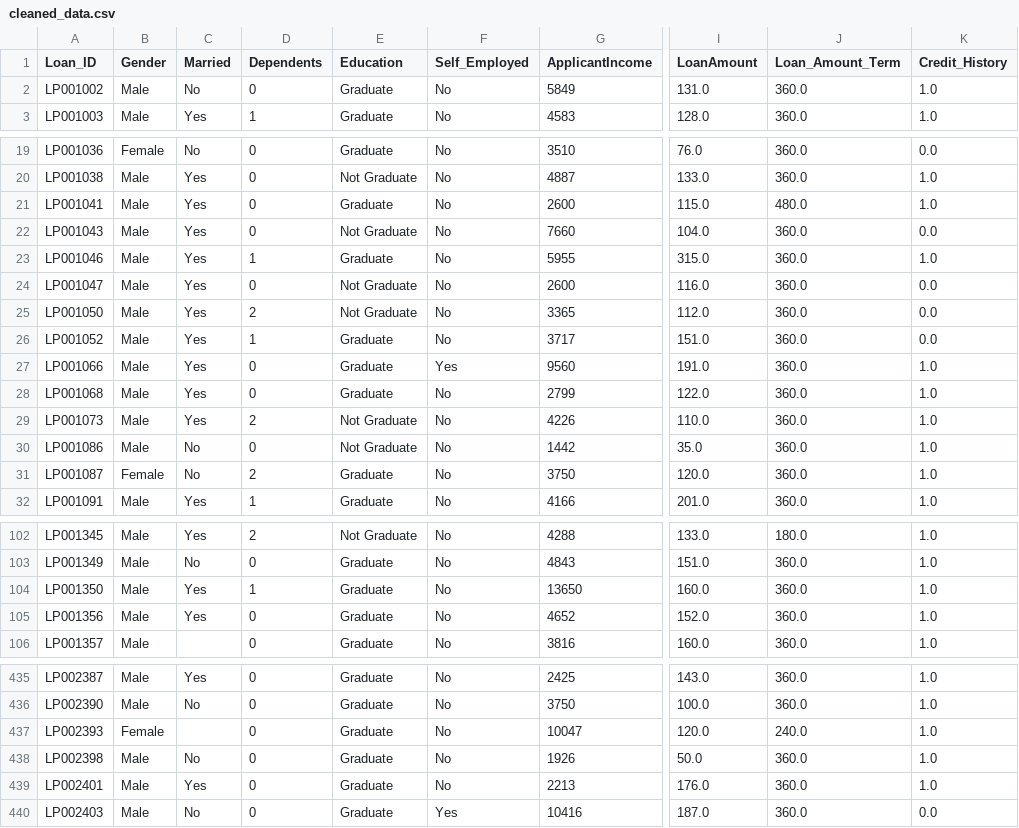
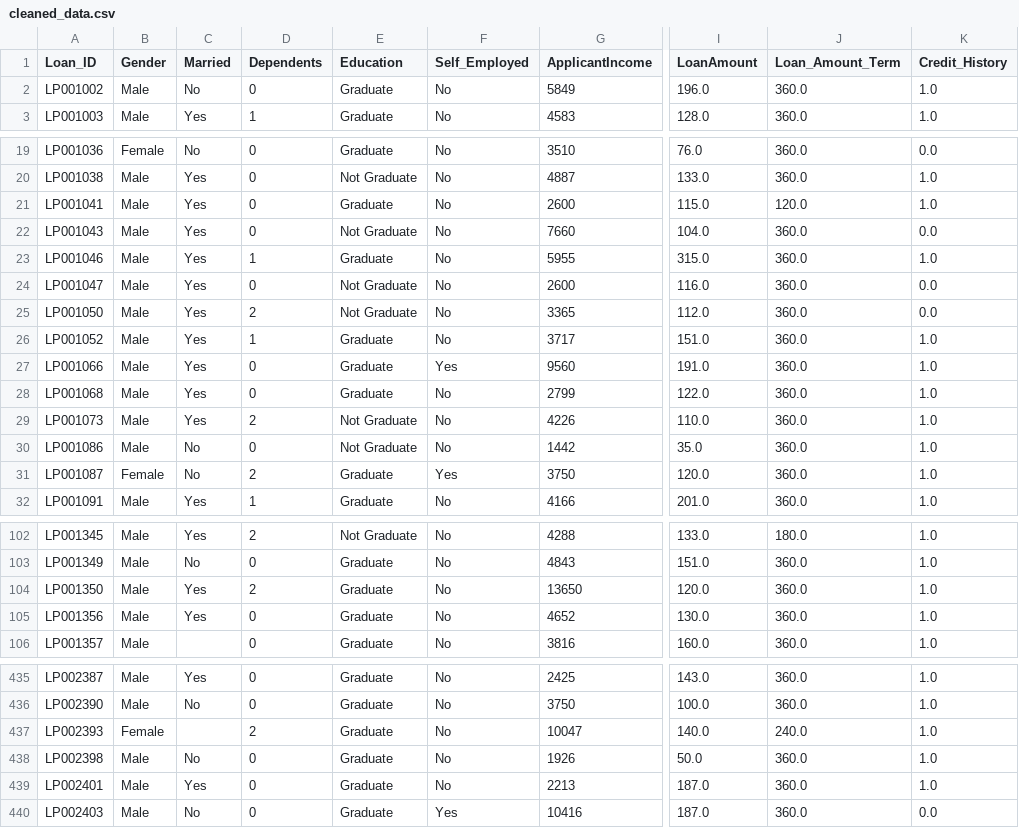
Before and after one commit to ivyycc/ACML-Project-, a CSV file: Data_Preprocessing/cleaned_data.csv, drawn as a sheet; only a part is shown, gaps mark what is left out; the diff covers the shown part only; the diff names each change by its address in the sheet, - before the commit and + after, or states it on an @@ line.

```diff
--- a/Data_Preprocessing/cleaned_data.csv
+++ b/Data_Preprocessing/cleaned_data.csv
-I2 (LoanAmount): 131.0
+I2 (LoanAmount): 196.0
-J21 (Loan_Amount_Term): 480.0
+J21 (Loan_Amount_Term): 120.0
-K26 (Credit_History): 0.0
+K26 (Credit_History): 1.0
-F31 (Self_Employed): No
+F31 (Self_Employed): Yes
-D104 (Dependents): 1
+D104 (Dependents): 2
-I104 (LoanAmount): 160.0
+I104 (LoanAmount): 120.0
-I105 (LoanAmount): 152.0
+I105 (LoanAmount): 130.0
-D437 (Dependents): 0
+D437 (Dependents): 2
-I437 (LoanAmount): 120.0
+I437 (LoanAmount): 140.0
-I439 (LoanAmount): 176.0
+I439 (LoanAmount): 187.0
```
Also changed, not shown: 46 edited cells elsewhere in this file, 2 other files.
